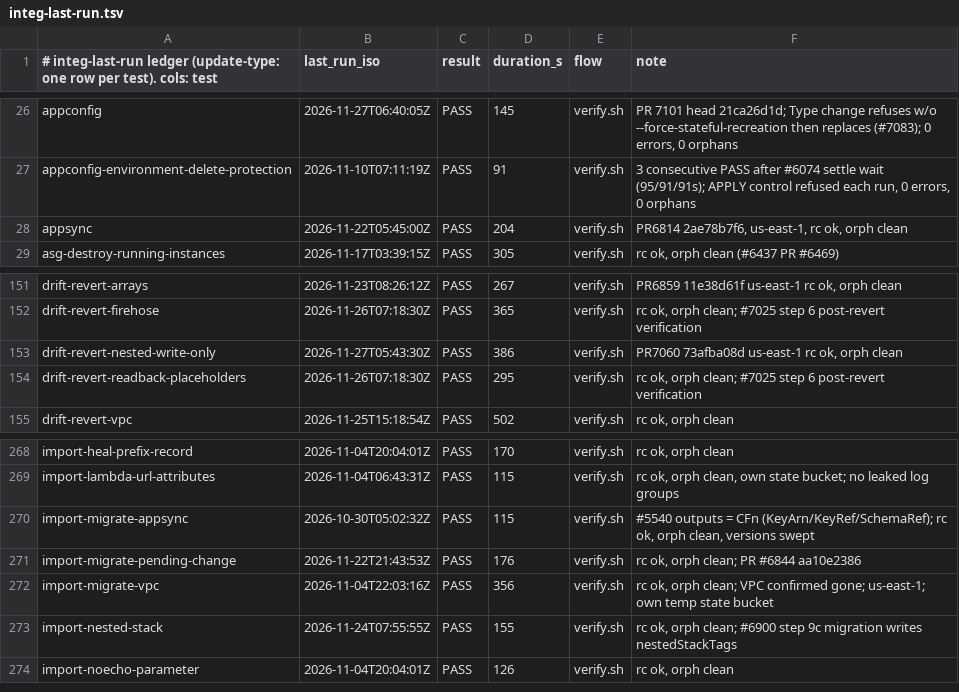
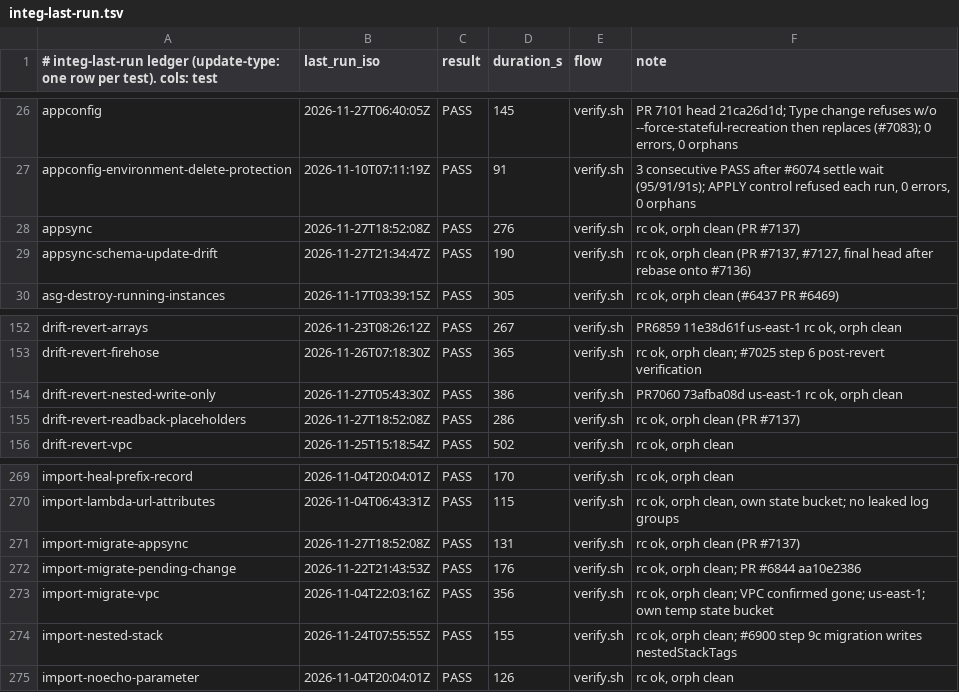
Before and after one commit to go-to-k/cdkd, a TSV file: docs/_generated/integ-last-run.tsv, drawn as a sheet; only a part is shown, gaps mark what is left out.

Commit message:
fix(appsync): wait for a GraphQL schema to be applied before reporting it created or updated (#7137)

```diff
--- a/docs/_generated/integ-last-run.tsv
+++ b/docs/_generated/integ-last-run.tsv
@@ -27,3 +27,4 @@ appconfig	2026-11-27T06:40:05Z	PASS	145	verify.sh	PR 7101 head 21ca26d1d; Type c
 appconfig-environment-delete-protection	2026-11-10T07:11:19Z	PASS	91	verify.sh	3 consecutive PASS after #6074 settle wait (95/91/91s); APPLY control refused each run, 0 errors, 0 orphans
-appsync	2026-11-22T05:45:00Z	PASS	204	verify.sh	PR6814 2ae78b7f6, us-east-1, rc ok, orph clean
+appsync	2026-11-27T18:52:08Z	PASS	276	verify.sh	rc ok, orph clean (PR #7137)
+appsync-schema-update-drift	2026-11-27T21:34:47Z	PASS	190	verify.sh	rc ok, orph clean (PR #7137, #7127, final head after rebase onto #7136)
 asg-destroy-running-instances	2026-11-17T03:39:15Z	PASS	305	verify.sh	rc ok, orph clean (#6437 PR #6469)
@@ -153,3 +154,3 @@ drift-revert-firehose	2026-11-26T07:18:30Z	PASS	365	verify.sh	rc ok, orph clean;
 drift-revert-nested-write-only	2026-11-27T05:43:30Z	PASS	386	verify.sh	PR7060 73afba08d us-east-1 rc ok, orph clean
-drift-revert-readback-placeholders	2026-11-26T07:18:30Z	PASS	295	verify.sh	rc ok, orph clean; #7025 step 6 post-revert verification
+drift-revert-readback-placeholders	2026-11-27T18:52:08Z	PASS	286	verify.sh	rc ok, orph clean (PR #7137)
 drift-revert-vpc	2026-11-25T15:18:54Z	PASS	502	verify.sh	rc ok, orph clean
@@ -269,3 +270,3 @@ import-heal-prefix-record	2026-11-04T20:04:01Z	PASS	170	verify.sh	rc ok, orph cl
 import-lambda-url-attributes	2026-11-04T06:43:31Z	PASS	115	verify.sh	rc ok, orph clean, own state bucket; no leaked log groups
-import-migrate-appsync	2026-10-30T05:02:32Z	PASS	115	verify.sh	#5540 outputs = CFn (KeyArn/KeyRef/SchemaRef); rc ok, orph clean, versions swept
+import-migrate-appsync	2026-11-27T18:52:08Z	PASS	131	verify.sh	rc ok, orph clean (PR #7137)
 import-migrate-pending-change	2026-11-22T21:43:53Z	PASS	176	verify.sh	rc ok, orph clean; PR #6844 aa10e2386
```
Also changed, not shown: 34 other files.
